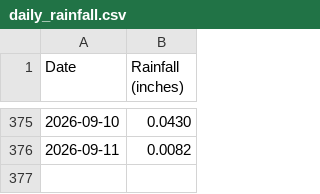
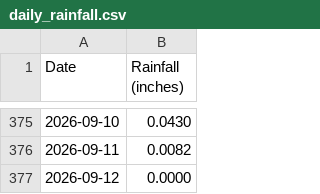
Before and after one commit to pinonimx/tempest-rainfall-main, a CSV file: daily_rainfall.csv, drawn as a sheet; only a part is shown, gaps mark what is left out.

```diff
--- a/daily_rainfall.csv
+++ b/daily_rainfall.csv
@@ -376 +376,2 @@ Date,Rainfall (inches)
 2026-09-11,0.0082
+2026-09-12,0.0000
```
